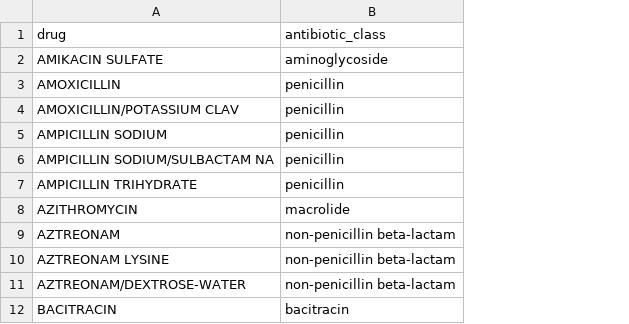
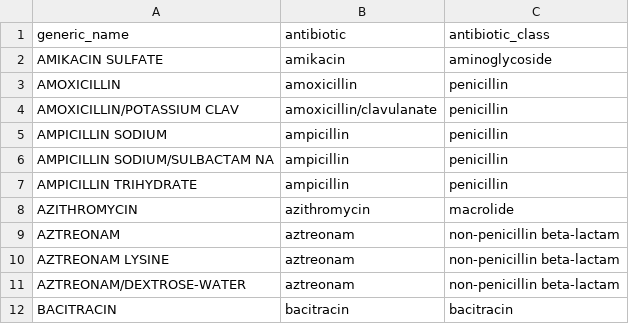
Before and after one commit to swo/medicare-ms1-analysis, a TSV file: abx_class.tsv, drawn as a sheet; only a part is shown; the diff names each change by its address in the sheet, - before the commit and + after, or states it on an @@ line.

Commit message:
class and drug names

```diff
--- a/abx_class.tsv
+++ b/abx_class.tsv
+column B, rows 1-12: antibiotic | amikacin | amoxicillin | amoxicillin/clavulanate | ampicillin | ampicillin | ampicillin | azithromycin | aztreonam | aztreonam | aztreonam | bacitracin
-A1: drug
+A1: generic_name
```
